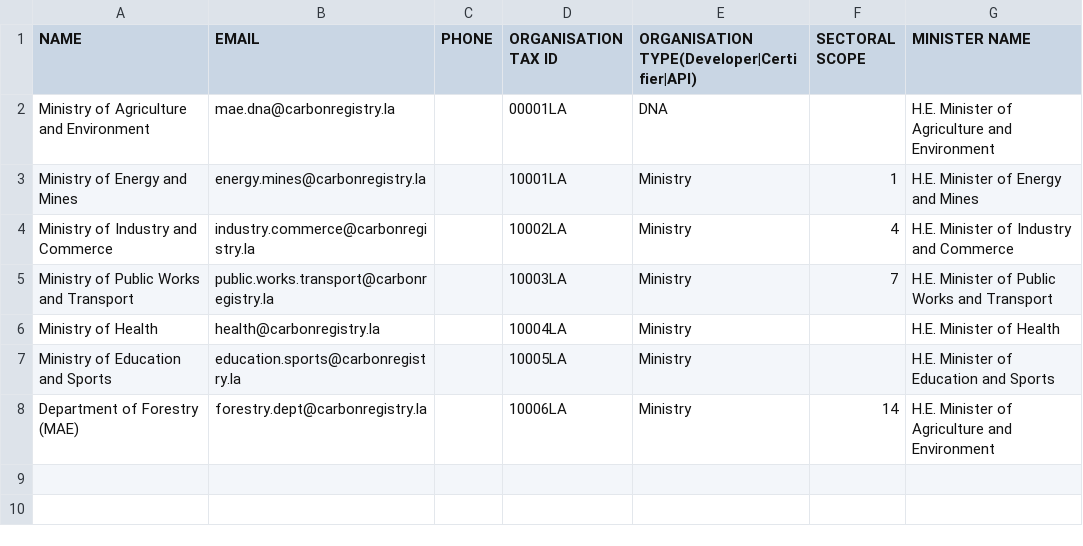
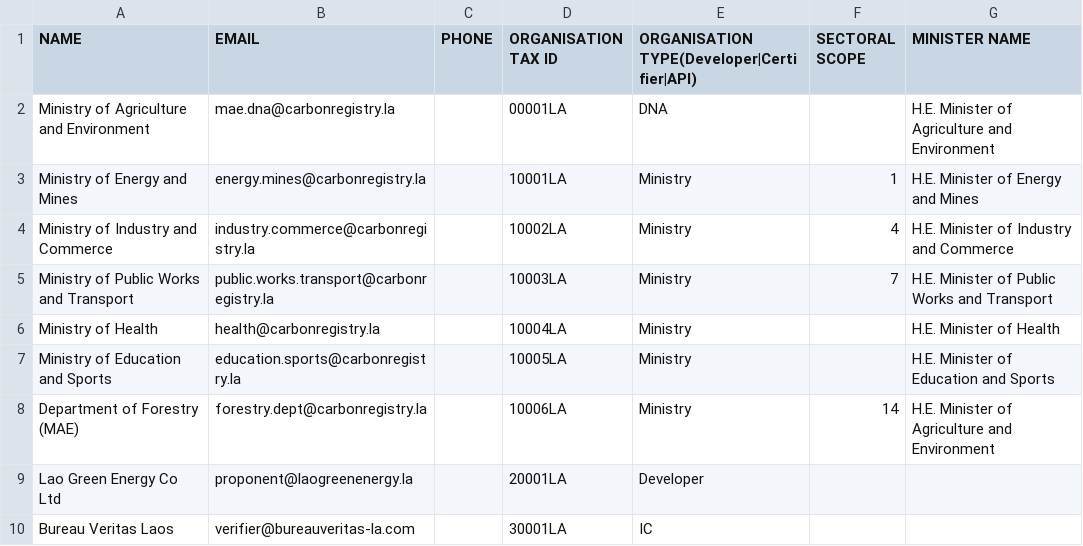
Before and after one commit to SyahrulApr86/champa-laos-carbon-registry, a CSV file: backend/services/organisations.csv, drawn as a sheet; the diff names each change by its address in the sheet, - before the commit and + after, or states it on an @@ line.

Commit message:
feat(seed): Lao PDR test users + fix IMPORT_USERS missing Ministry role mapping
- users.csv: real Laos accounts (MAE DNA admin, Energy Ministry admin, sample
  Project Developer, sample IC/VVB) replacing upstream xeptagon.com dummy data,
  all with a known password for local testing
- organisations.csv: added a sample Project Developer (Lao Green Energy Co Ltd)
  and IC/VVB (Bureau Veritas Laos) org so the full submit->review->approve
  flow has real accounts to test with, on top of the 7 government orgs added earlier
- Fix: IMPORT_USERS company-role mapping in handler.ts had no case for
  'Ministry' at all (only DNA/IC/API, everything else silently became
  PROJECT_DEVELOPER) -- added it, mirroring the earlier IMPORT_ORG fix
- Fix: company creation catch block was swallowing the real exception
  (only logged fields[1], not the error), making 'This Company Tax ID
  already exists' vs a genuine failure indistinguishable in logs
- Verified end-to-end: all 4 seeded accounts (DNA/Ministry/PD/IC) log in
  successfully via POST /national/auth/login with correct companyRole in the
  JWT payload, tested against a fresh docker-compose volume

```diff
--- a/backend/services/organisations.csv
+++ b/backend/services/organisations.csv
+row 9: Lao Green Energy Co Ltd | proponent@laogreenenergy.la |  | 20001LA | Developer
+row 10: Bureau Veritas Laos | verifier@bureauveritas-la.com |  | 30001LA | IC
```
Also changed, not shown: 2 other files.
